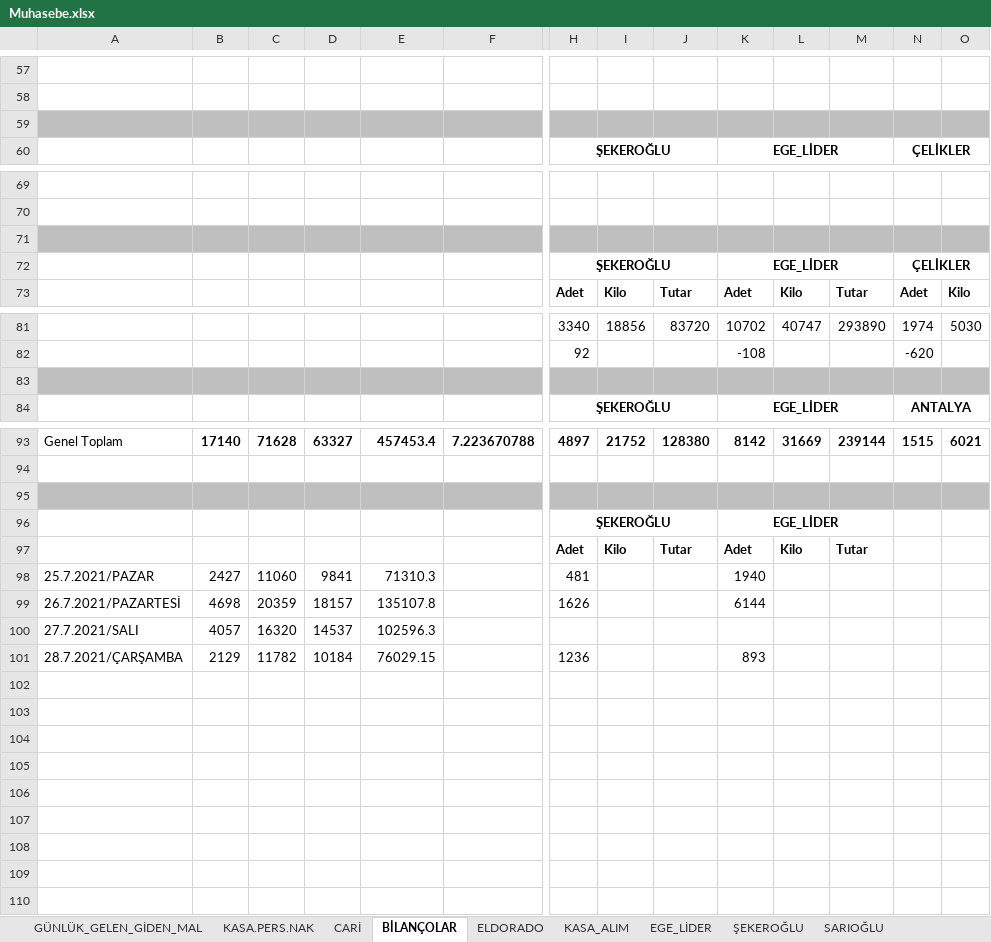
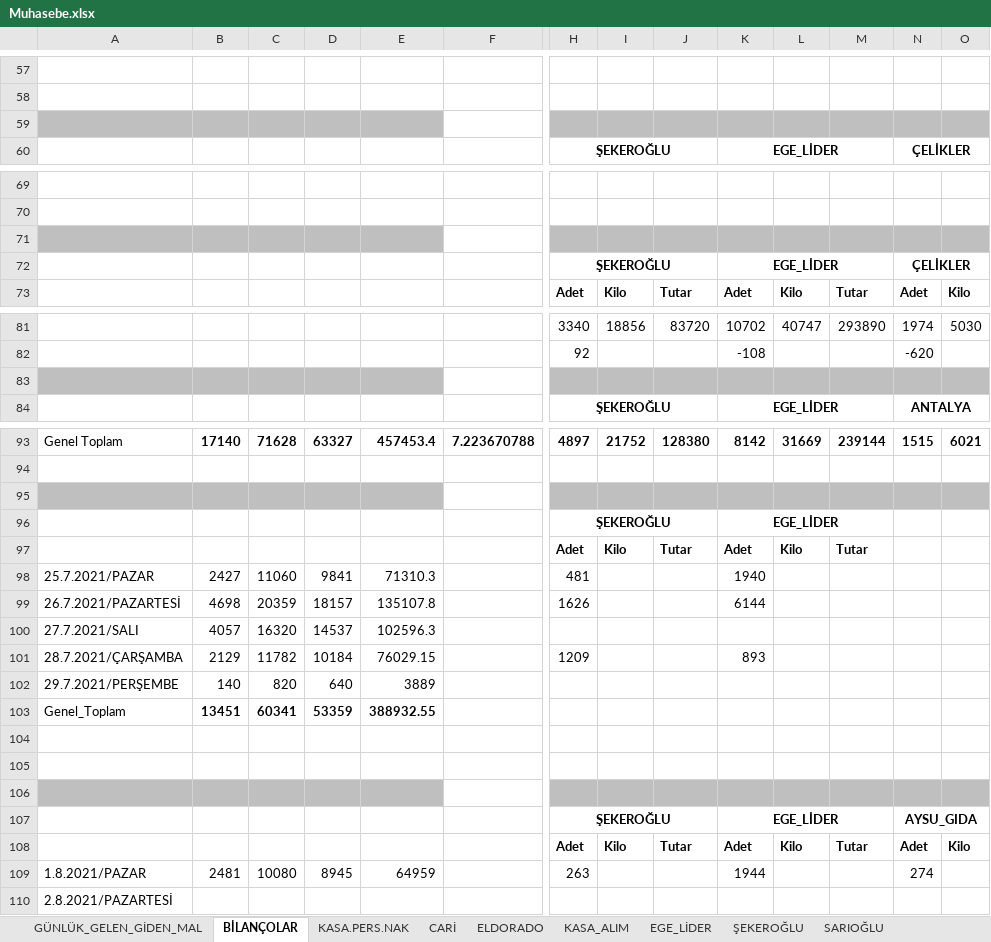
Before and after one commit to mucahideculhaci/BELEV-, an Excel workbook: Muhasebe.xlsx, sheet BİLANÇOLAR, drawn as a sheet; only a part is shown, gaps mark what is left out; values as stored, in another font and other column widths than the file's, no borders; rows hold the shown columns only; the diff covers the shown part only; the diff names each change by its address in the sheet, - before the commit and + after, or states it on an @@ line.

```diff
--- a/Muhasebe.xlsx (sheet BİLANÇOLAR)
+++ b/Muhasebe.xlsx (sheet BİLANÇOLAR)
@@ sheet tab order changed: GÜNLÜK_GELEN_GİDEN_MAL | BİLANÇOLAR | KASA.PERS.NAK | CARİ | ELDORADO | KASA_ALIM | EGE_LİDER | ŞEKEROĞLU | SARIOĞLU @@
-F59 fill: #BFBFBF
+F59 fill: none
-F71 fill: #BFBFBF
+F71 fill: none
-F83 fill: #BFBFBF
+F83 fill: none
-F95 fill: #BFBFBF
+F95 fill: none
-H101: 1236
+H101: 1209
+row 102: 29.7.2021/PERŞEMBE | 140 | 820 | 640 | 3889
+row 103: Genel_Toplam | 13451 | 60341 | 53359 | 388932.55
+row 104: (empty)
+row 105: (empty)
+row 106: (empty)
+row 107:  |  |  |  |  |  | ŞEKEROĞLU |  |  | EGE_LİDER |  |  | AYSU_GIDA
+row 108:  |  |  |  |  |  | Adet | Kilo | Tutar | Adet | Kilo | Tutar | Adet | Kilo
+row 109: 1.8.2021/PAZAR | 2481 | 10080 | 8945 | 64959 |  | 263 |  |  | 1944 |  |  | 274
+row 110: 2.8.2021/PAZARTESİ
```
Also changed, not shown: 27 edited cells and cell formats elsewhere in this sheet, sheet GÜNLÜK_GELEN_GİDEN_MAL, sheet CARİ, sheet KASA.PERS.NAK, formulas that keep their value.
